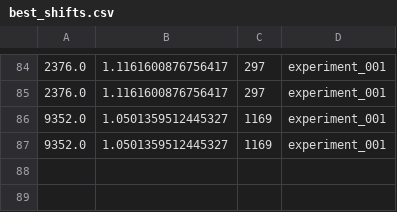
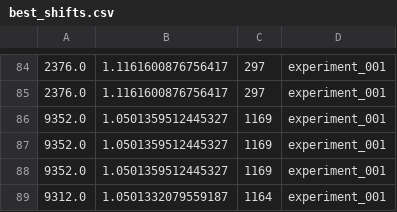
Before and after one commit to CasperThamsen/Bachelor, a CSV file: csvfiles/best_shifts.csv, drawn as a sheet; only a part is shown, gaps mark what is left out; the diff names each change by its address in the sheet, - before the commit and + after, or states it on an @@ line.

```diff
--- a/csvfiles/best_shifts.csv
+++ b/csvfiles/best_shifts.csv
+row 88: 9352.0 | 1.0501359512445327 | 1169 | experiment_001
+row 89: 9312.0 | 1.0501332079559187 | 1164 | experiment_001
```
Also changed, not shown: 1 other file.
